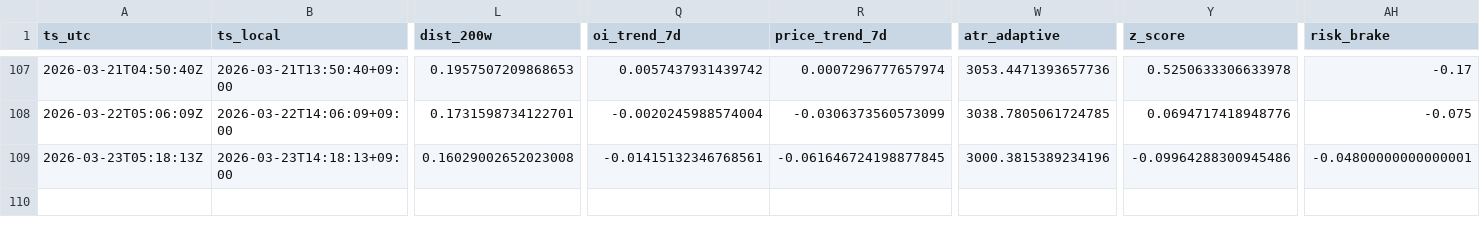
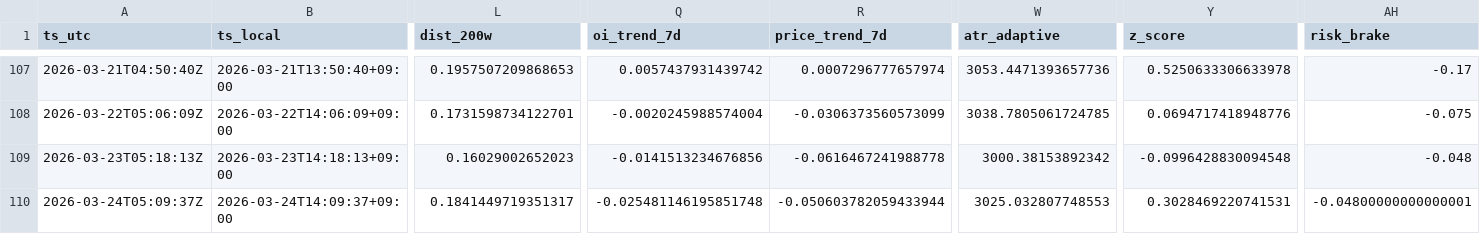
Before and after one commit to sunsiyuan/btc-dca-bot, a CSV file: logs/dca_runs.csv, drawn as a sheet; only a part is shown, gaps mark what is left out; rows hold the shown columns only; the diff names each change by its address in the sheet, - before the commit and + after, or states it on an @@ line.

Commit message:
chore: update daily DCA log

```diff
--- a/logs/dca_runs.csv
+++ b/logs/dca_runs.csv
-L109 (dist_200w): 0.16029002652023008
+L109 (dist_200w): 0.16029002652023
-Q109 (oi_trend_7d): -0.01415132346768561
+Q109 (oi_trend_7d): -0.0141513234676856
-R109 (price_trend_7d): -0.061646724198877845
+R109 (price_trend_7d): -0.0616467241988778
-W109 (atr_adaptive): 3000.3815389234196
+W109 (atr_adaptive): 3000.38153892342
-Y109 (z_score): -0.09964288300945486
+Y109 (z_score): -0.0996428830094548
-AH109 (risk_brake): -0.04800000000000001
+AH109 (risk_brake): -0.048
+row 110: 2026-03-24T05:09:37Z | 2026-03-24T14:09:37+09:00 | 0.1841449719351317 | -0.025481146195851748 | -0.050603782059433944 | 3025.032807748553 | 0.3028469220741531 | -0.04800000000000001
```
